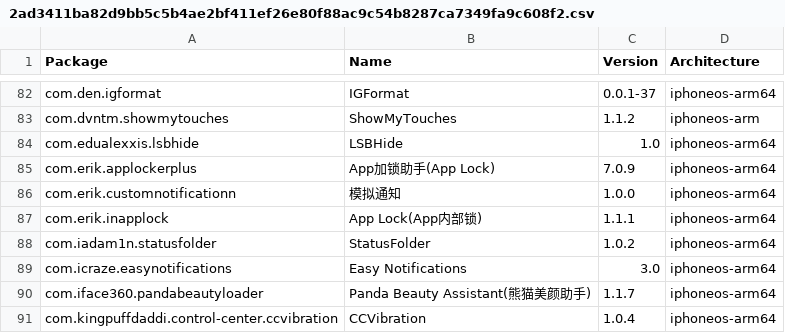
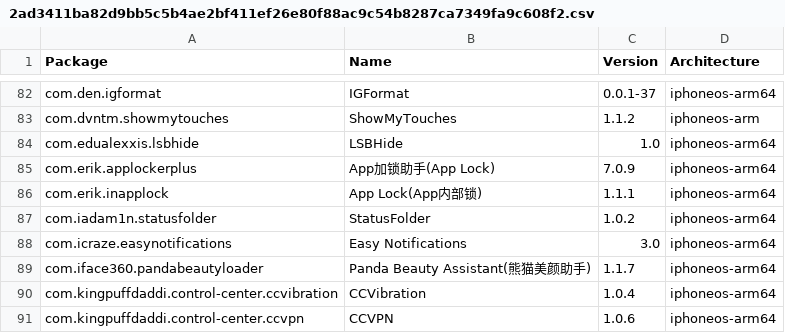
Before and after one commit to invalidunit/crc_bark, a CSV file: Library/Caches/com.nan.crc/2ad3411ba82d9bb5c5b4ae2bf411ef26e80f88ac9c54b8287ca7349fa9c608f2.csv, drawn as a sheet; only a part is shown, gaps mark what is left out; the shorter side is filled out with more unchanged rows.

```diff
--- a/Library/Caches/com.nan.crc/2ad3411ba82d9bb5c5b4ae2bf411ef26e80f88ac9c54b8287ca7349fa9c608f2.csv
+++ b/Library/Caches/com.nan.crc/2ad3411ba82d9bb5c5b4ae2bf411ef26e80f88ac9c54b8287ca7349fa9c608f2.csv
@@ -85,3 +85,2 @@ com.edualexxis.lsbhide,LSBHide,1.0,iphoneos-arm64
 com.erik.applockerplus,App加锁助手(App Lock),7.0.9,iphoneos-arm64
-com.erik.customnotificationn,模拟通知,1.0.0,iphoneos-arm64
 com.erik.inapplock,App Lock(App内部锁),1.1.1,iphoneos-arm64
```
Also changed, not shown: Library/Caches/com.nan.crc/309f8783081d0e8a7682b0c826225e4b6d8bba0e0a3ee10947e0053776fc931e.csv.
